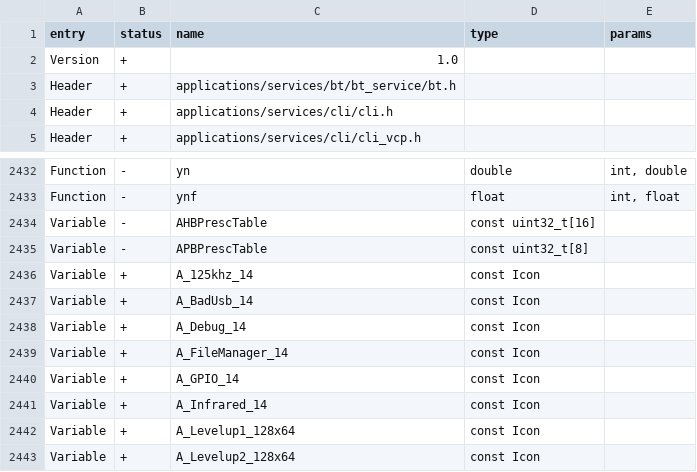
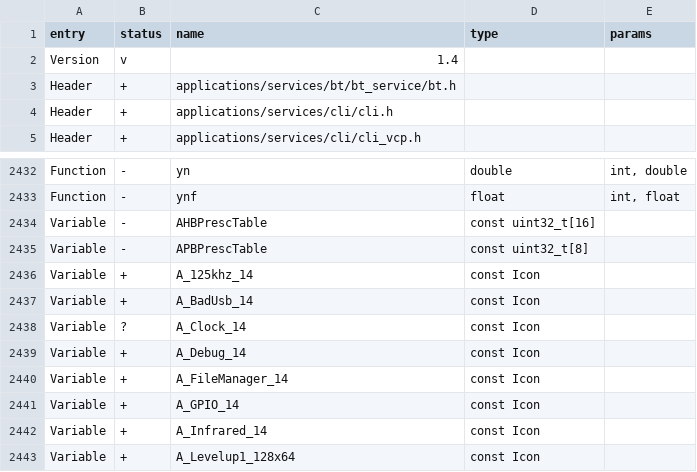
Before and after one commit to bdryanovski/flipperzero-firmware, a CSV file: firmware/targets/f7/api_symbols.csv, drawn as a sheet; only a part is shown, gaps mark what is left out; the shorter side is filled out with more unchanged rows; removed rows and columns are numbered as before the commit, all else as after; the diff names each change by its address in the sheet, - before the commit and + after, or states it on an @@ line.

```diff
--- a/firmware/targets/f7/api_symbols.csv
+++ b/firmware/targets/f7/api_symbols.csv
-row 2: Version | + | 1.0
+row 2: Version | v | 1.4
+row 2438: Variable | ? | A_Clock_14 | const Icon
```
Also changed, not shown: 3 other files.
